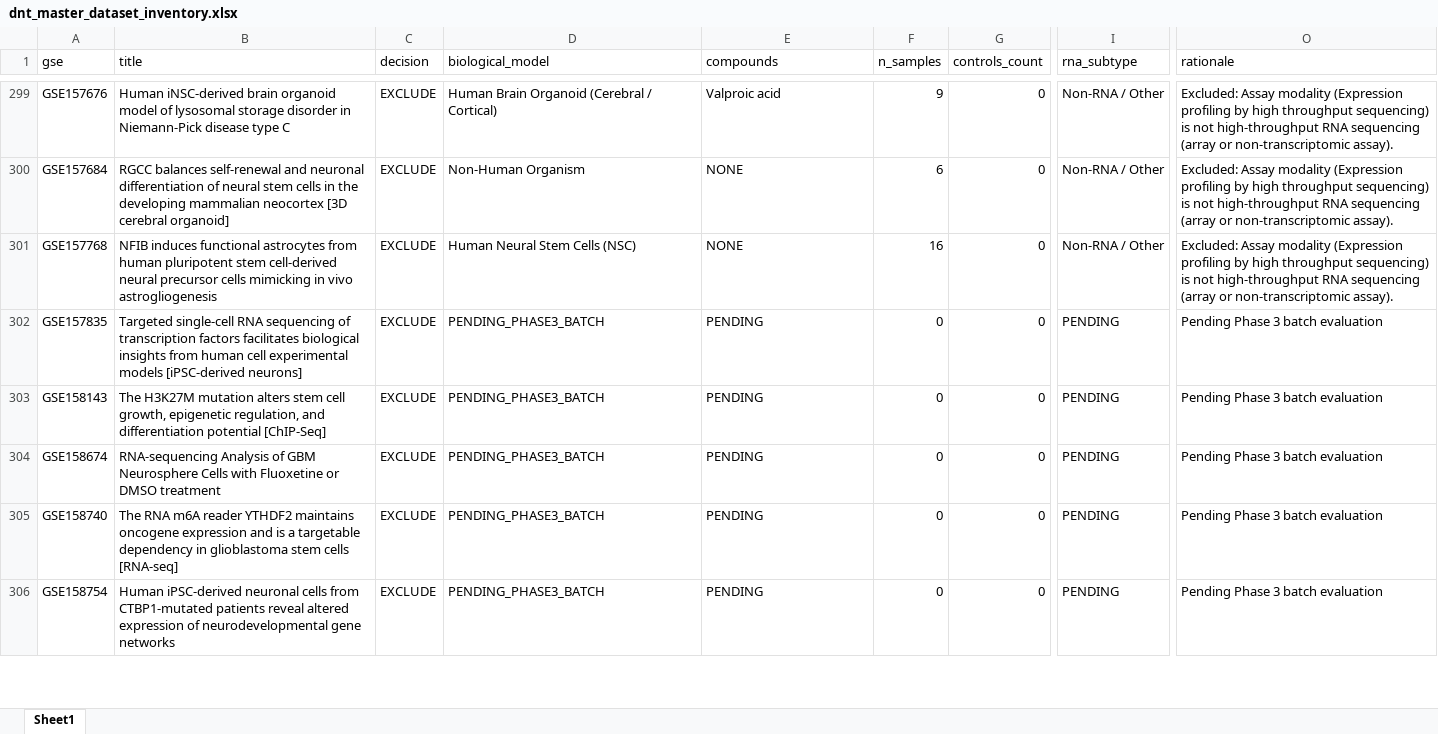
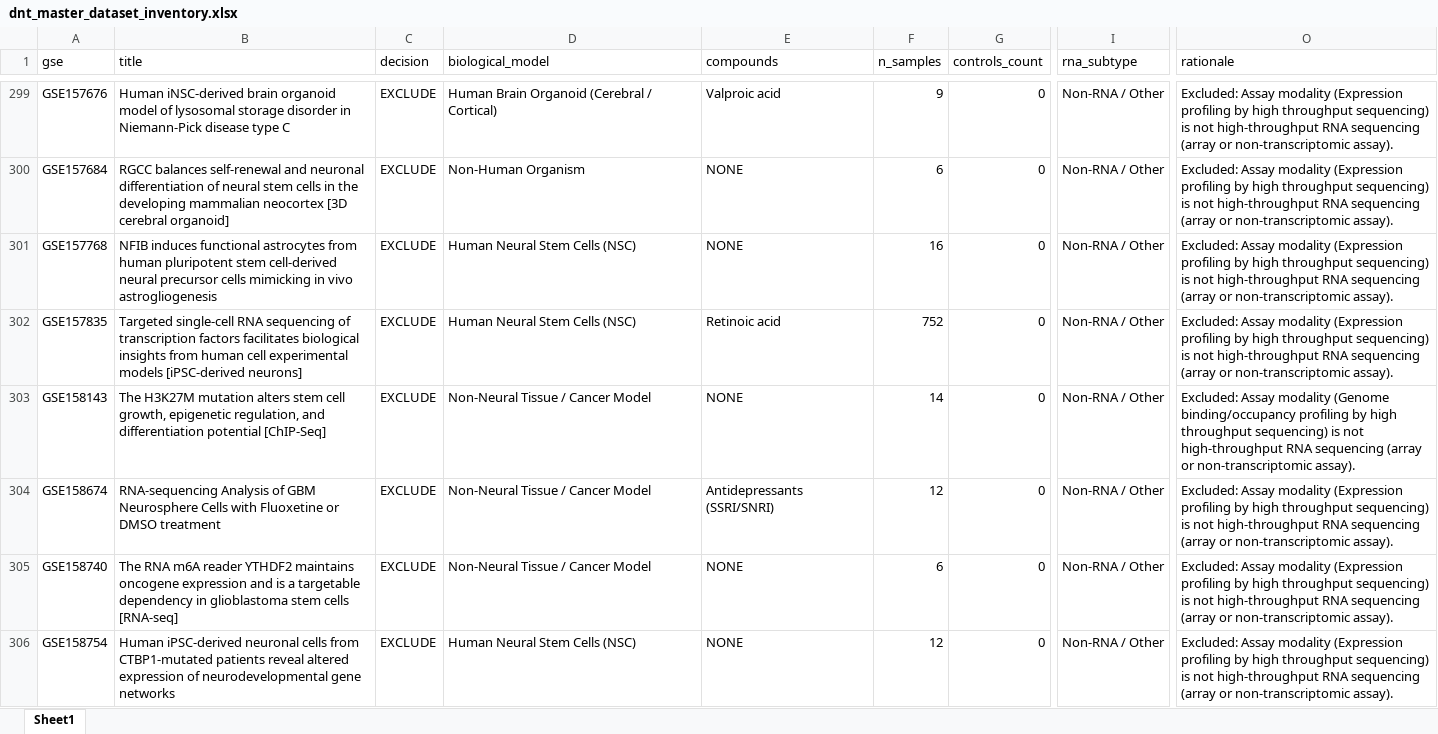
Before and after one commit to bioprintingLabsInc/DNT-Organoid-AI, an Excel workbook: data/metadata/dnt_master_dataset_inventory.xlsx, sheet Sheet1, drawn as a sheet; only a part is shown, gaps mark what is left out; values as stored, in another font and other column widths than the file's, no borders; the diff covers the shown part only; the diff names each change by its address in the sheet, - before the commit and + after, or states it on an @@ line.

```diff
--- a/data/metadata/dnt_master_dataset_inventory.xlsx (sheet Sheet1)
+++ b/data/metadata/dnt_master_dataset_inventory.xlsx (sheet Sheet1)
-D302 (biological_model): PENDING_PHASE3_BATCH
+D302 (biological_model): Human Neural Stem Cells (NSC)
-E302 (compounds): PENDING
+E302 (compounds): Retinoic acid
-F302 (n_samples): 0
+F302 (n_samples): 752
-I302:I306 (rna_subtype): PENDING
+I302:I306 (rna_subtype): Non-RNA / Other
-O302 (rationale): Pending Phase 3 batch evaluation
+O302 (rationale): Excluded: Assay modality (Expression profiling by high throughput sequencing) is not high-throughput RNA sequencing (array or non-transcriptomic assay).
-D303:D305 (biological_model): PENDING_PHASE3_BATCH
+D303:D305 (biological_model): Non-Neural Tissue / Cancer Model
-E303 (compounds): PENDING
+E303 (compounds): NONE
-F303 (n_samples): 0
+F303 (n_samples): 14
-O303 (rationale): Pending Phase 3 batch evaluation
+O303 (rationale): Excluded: Assay modality (Genome binding/occupancy profiling by high throughput sequencing) is not high-throughput RNA sequencing (array or non-transcriptomic assay).
-E304 (compounds): PENDING
+E304 (compounds): Antidepressants (SSRI/SNRI)
-F304 (n_samples): 0
+F304 (n_samples): 12
-O304:O306 (rationale): Pending Phase 3 batch evaluation
+O304:O306 (rationale): Excluded: Assay modality (Expression profiling by high throughput sequencing) is not high-throughput RNA sequencing (array or non-transcriptomic assay).
-E305:E306 (compounds): PENDING
+E305:E306 (compounds): NONE
-F305 (n_samples): 0
+F305 (n_samples): 6
-D306 (biological_model): PENDING_PHASE3_BATCH
+D306 (biological_model): Human Neural Stem Cells (NSC)
-F306 (n_samples): 0
+F306 (n_samples): 12
```
Also changed, not shown: 228 edited cells elsewhere in this sheet, outputs/verification/phase3/phase3_decision_log.xlsx, outputs/verification/phase3/phase3_master_inventory.xlsx, 8 other files.
